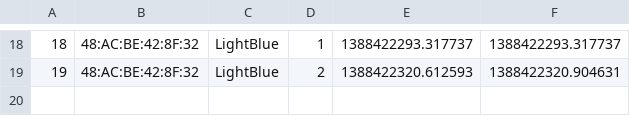
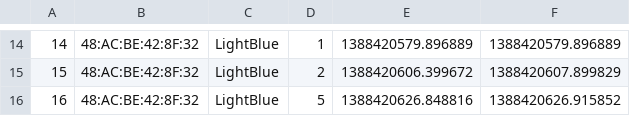
Before and after one commit to jsquyres/bluetooth, a CSV file: FirstExperiment/experimentA.csv, drawn as a sheet; only a part is shown, gaps mark what is left out; addresses are those after the commit; the diff covers the shown part only; the diff names each change by its address in the sheet, - before the commit and + after, or states it on an @@ line.

Commit message:
Unknown update

```diff
--- a/FirstExperiment/experimentA.csv
+++ b/FirstExperiment/experimentA.csv
@@ column A renumbered between rows 1 and 15 @@
-E14: 1388422293.317737
+E14: 1388420579.896889
-F14: 1388422293.317737
+F14: 1388420579.896889
-E15: 1388422320.612593
+E15: 1388420606.399672
-F15: 1388422320.904631
+F15: 1388420607.899829
+row 16: 16 | 48:AC:BE:42:8F:32 | LightBlue | 5 | 1388420626.848816 | 1388420626.915852
```
Also changed, not shown: 8 added rows, 12 removed rows and 15 edited cells elsewhere in this file.
